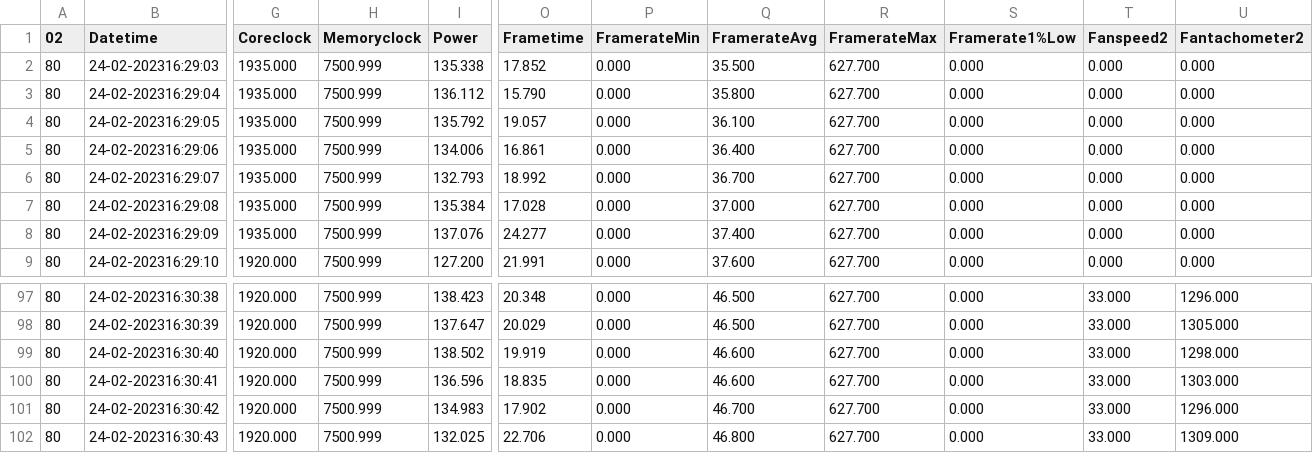
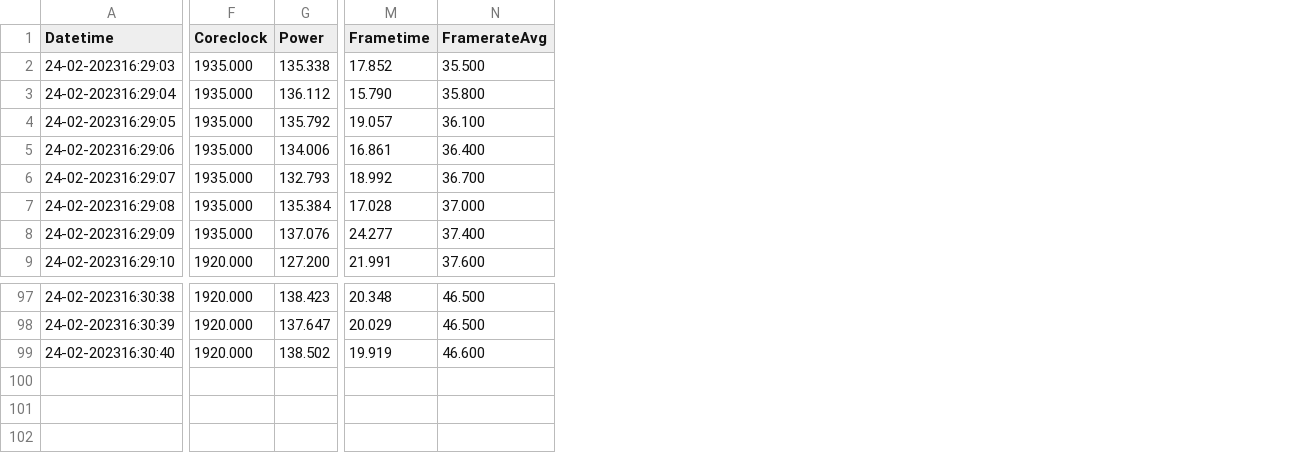
Before and after one commit to Kamiliush/Magisterka-Badania, a CSV file: forza/fsr-jakosc.csv, drawn as a sheet; only a part is shown, gaps mark what is left out; rows hold the shown columns only; the diff names each change by its address in the sheet, - before the commit and + after, or states it on an @@ line.

```diff
--- a/forza/fsr-jakosc.csv
+++ b/forza/fsr-jakosc.csv
-column A (02), rows 2-9: all 80; rows 97-99: all 80
-column H (Memoryclock), rows 2-9: all 7500.999; rows 97-99: all 7500.999
-column P (FramerateMin), rows 2-9: all 0.000; rows 97-99: all 0.000
-column R (FramerateMax), rows 2-9: all 627.700; rows 97-99: all 627.700
-column S (Framerate1%Low), rows 2-9: all 0.000; rows 97-99: all 0.000
-column T (Fanspeed2), rows 2-9: all 0.000; rows 97-99: all 33.000
-column U (Fantachometer2), rows 2-9: all 0.000; rows 97-99: 1296.000 | 1305.000 | 1298.000
-row 100: 80 | 24-02-202316:30:41 | 1920.000 | 7500.999 | 136.596 | 18.835 | 0.000 | 46.600 | 627.700 | 0.000 | 33.000 | 1303.000
-row 101: 80 | 24-02-202316:30:42 | 1920.000 | 7500.999 | 134.983 | 17.902 | 0.000 | 46.700 | 627.700 | 0.000 | 33.000 | 1296.000
-row 102: 80 | 24-02-202316:30:43 | 1920.000 | 7500.999 | 132.025 | 22.706 | 0.000 | 46.800 | 627.700 | 0.000 | 33.000 | 1309.000
```
Also changed, not shown: forza/fsr-balans.csv, forza/fsr-wydajnosc.csv, 15 other files.
